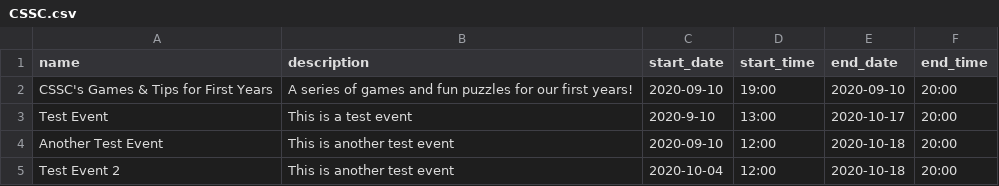
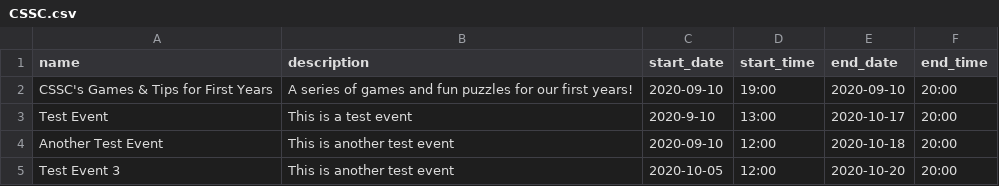
Before and after one commit to utm-cssc/unified-calendar-data, a CSV file: CSSC.csv, drawn as a sheet.

Commit message:
Update CSSC.csv

```diff
--- a/CSSC.csv
+++ b/CSSC.csv
@@ -4,2 +4,2 @@ Test Event, This is a test event, 2020-9-10, 13:00, 2020-10-17, 20:00
 Another Test Event, This is another test event, 2020-09-10, 12:00, 2020-10-18, 20:00
-Test Event 2, This is another test event, 2020-10-04, 12:00, 2020-10-18, 20:00
+Test Event 3, This is another test event, 2020-10-05, 12:00, 2020-10-20, 20:00
```
